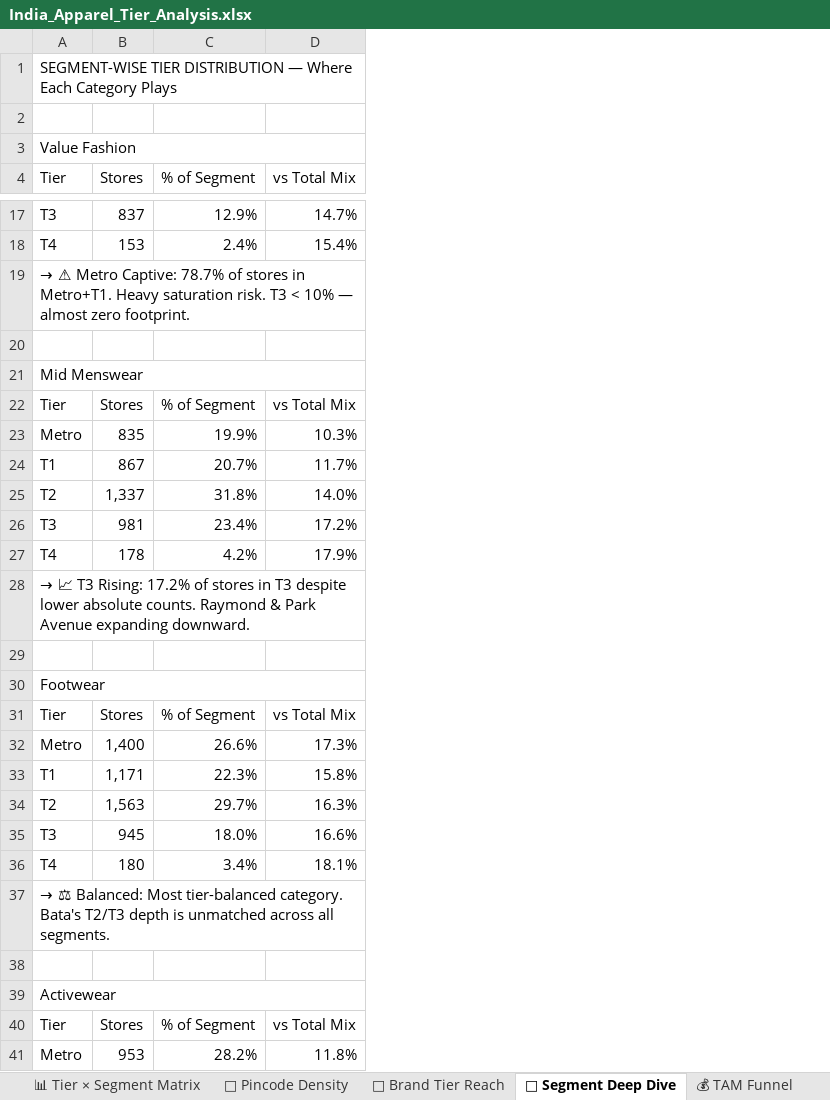
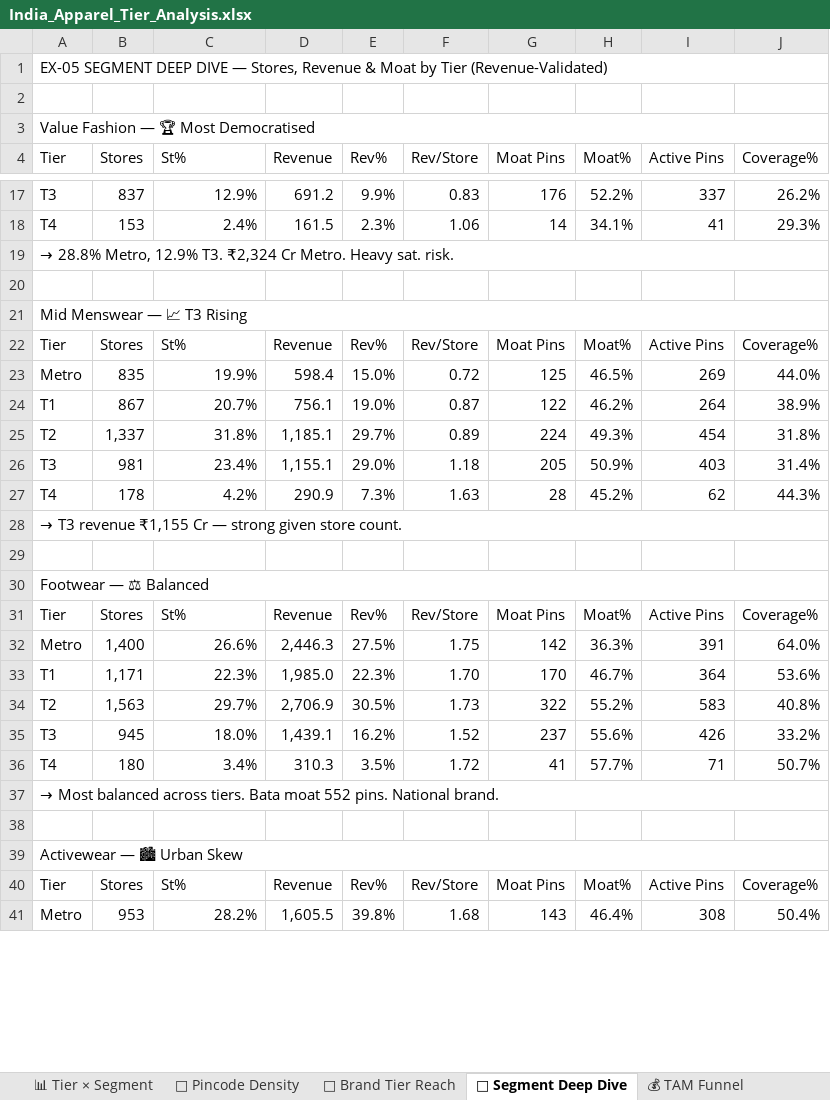
Before and after one commit to priyanshusengar19-byte/Brands, an Excel workbook: India_Apparel_Tier_Analysis.xlsx, sheet 🔬 Segment Deep Dive, drawn as a sheet; only a part is shown, gaps mark what is left out; values as stored, in another font and other column widths than the file's, no cell formats; removed rows and columns are numbered as before the commit, all else as after; the diff covers the shown part only; the diff names each change by its address in the sheet, - before the commit and + after, or states it on an @@ line.

```diff
--- a/India_Apparel_Tier_Analysis.xlsx (sheet 🔬 Segment Deep Dive)
+++ b/India_Apparel_Tier_Analysis.xlsx (sheet 🔬 Segment Deep Dive)
-sheet tab: 📊 Tier × Segment Matrix
+sheet tab: 📊 Tier × Segment
-column D (vs Total Mix), rows 17-41: 14.7% | 15.4% |  |  |  | vs Total Mix | 10.3% | 11.7% | 14.0% | 17.2% | 17.9% |  |  |  | vs Total Mix | 17.3% | 15.8% | 16.3% | 16.6% | 18.1% |  |  |  | vs Total Mix | 11.8%
+column D (Revenue), rows 17-41: 691.2 | 161.5 |  |  |  | Revenue | 598.4 | 756.1 | 1,185.1 | 1,155.1 | 290.9 |  |  |  | Revenue | 2,446.3 | 1,985.0 | 2,706.9 | 1,439.1 | 310.3 |  |  |  | Revenue | 1,605.5
+column E (Rev%), rows 17-41: 9.9% | 2.3% |  |  |  | Rev% | 15.0% | 19.0% | 29.7% | 29.0% | 7.3% |  |  |  | Rev% | 27.5% | 22.3% | 30.5% | 16.2% | 3.5% |  |  |  | Rev% | 39.8%
+column F (Rev/Store), rows 17-41: 0.83 | 1.06 |  |  |  | Rev/Store | 0.72 | 0.87 | 0.89 | 1.18 | 1.63 |  |  |  | Rev/Store | 1.75 | 1.70 | 1.73 | 1.52 | 1.72 |  |  |  | Rev/Store | 1.68
+column G (Moat Pins), rows 17-41: 176 | 14 |  |  |  | Moat Pins | 125 | 122 | 224 | 205 | 28 |  |  |  | Moat Pins | 142 | 170 | 322 | 237 | 41 |  |  |  | Moat Pins | 143
+column H (Moat%), rows 17-41: 52.2% | 34.1% |  |  |  | Moat% | 46.5% | 46.2% | 49.3% | 50.9% | 45.2% |  |  |  | Moat% | 36.3% | 46.7% | 55.2% | 55.6% | 57.7% |  |  |  | Moat% | 46.4%
+column I (Active Pins), rows 17-41: 337 | 41 |  |  |  | Active Pins | 269 | 264 | 454 | 403 | 62 |  |  |  | Active Pins | 391 | 364 | 583 | 426 | 71 |  |  |  | Active Pins | 308
+column J (Coverage%), rows 17-41: 26.2% | 29.3% |  |  |  | Coverage% | 44.0% | 38.9% | 31.8% | 31.4% | 44.3% |  |  |  | Coverage% | 64.0% | 53.6% | 40.8% | 33.2% | 50.7% |  |  |  | Coverage% | 50.4%
-A1 (Tier): SEGMENT-WISE TIER DISTRIBUTION — Where Each Category Plays
+A1 (Tier): EX-05 SEGMENT DEEP DIVE — Stores, Revenue & Moat by Tier (Revenue-Validated)
-A3 (Tier): Value Fashion
+A3 (Tier): Value Fashion — 🏆 Most Democratised
-C4: % of Segment
+C4: St%
-A19 (Tier): → ⚠ Metro Captive: 78.7% of stores in Metro+T1. Heavy saturation risk. T3 < 10% — almost zero footprint.
+A19 (Tier): → 28.8% Metro, 12.9% T3. ₹2,324 Cr Metro. Heavy sat. risk.
-A21 (Tier): Mid Menswear
+A21 (Tier): Mid Menswear — 📈 T3 Rising
-C22 (St%): % of Segment
+C22 (St%): St%
-A28 (Tier): → 📈 T3 Rising: 17.2% of stores in T3 despite lower absolute counts. Raymond & Park Avenue expanding downward.
+A28 (Tier): → T3 revenue ₹1,155 Cr — strong given store count.
-A30 (Tier): Footwear
+A30 (Tier): Footwear — ⚖ Balanced
-C31 (St%): % of Segment
+C31 (St%): St%
-A37 (Tier): → ⚖ Balanced: Most tier-balanced category. Bata's T2/T3 depth is unmatched across all segments.
+A37 (Tier): → Most balanced across tiers. Bata moat 552 pins. National brand.
-A39 (Tier): Activewear
+A39 (Tier): Activewear — 🏙 Urban Skew
-C40 (St%): % of Segment
+C40 (St%): St%
```
Also changed, not shown: 23 edited cells elsewhere in this sheet, sheet 🎯 Brand Tier Reach, sheet 📊 Tier × Segment, sheet 🌆 City Rankings, sheet 📍 Pincode Density, sheet 🏠 Executive Summary, sheet 💰 TAM Funnel, 1 more sheet, other sheet tabs, cell formats, India_Apparel_All_Exhibits.xlsx, India_Apparel_Exhibits_Part2.xlsx.
